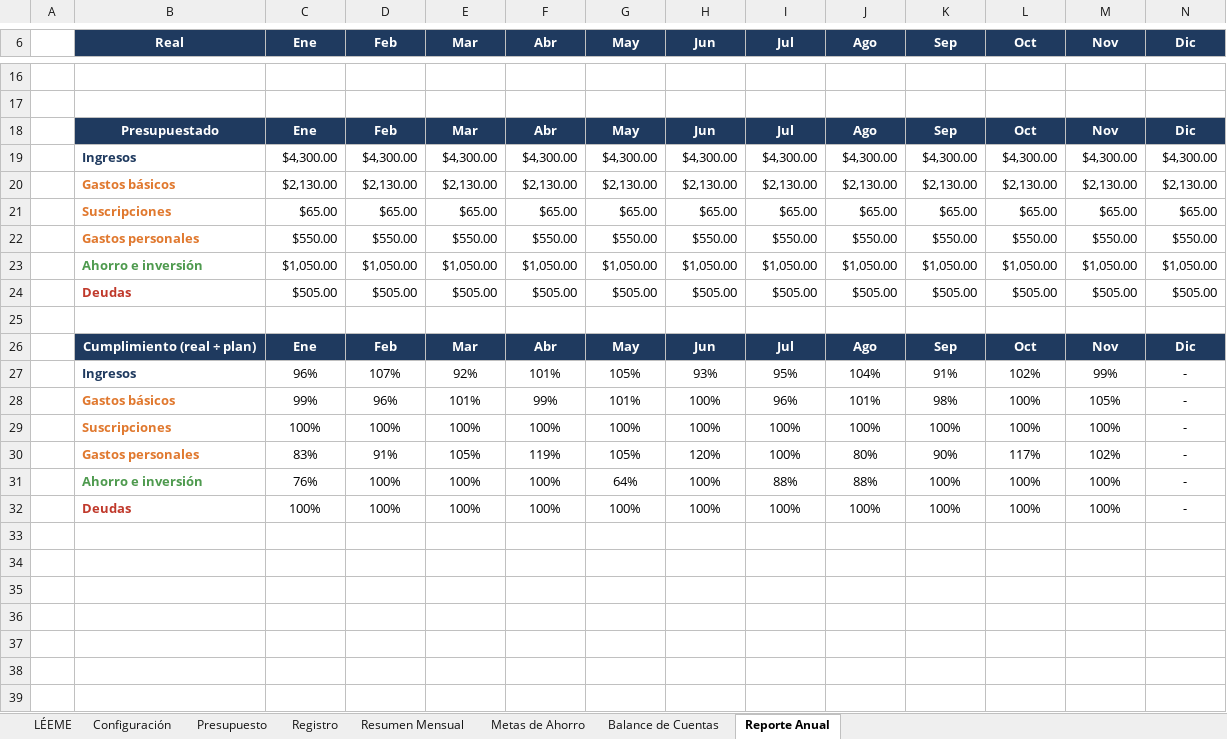
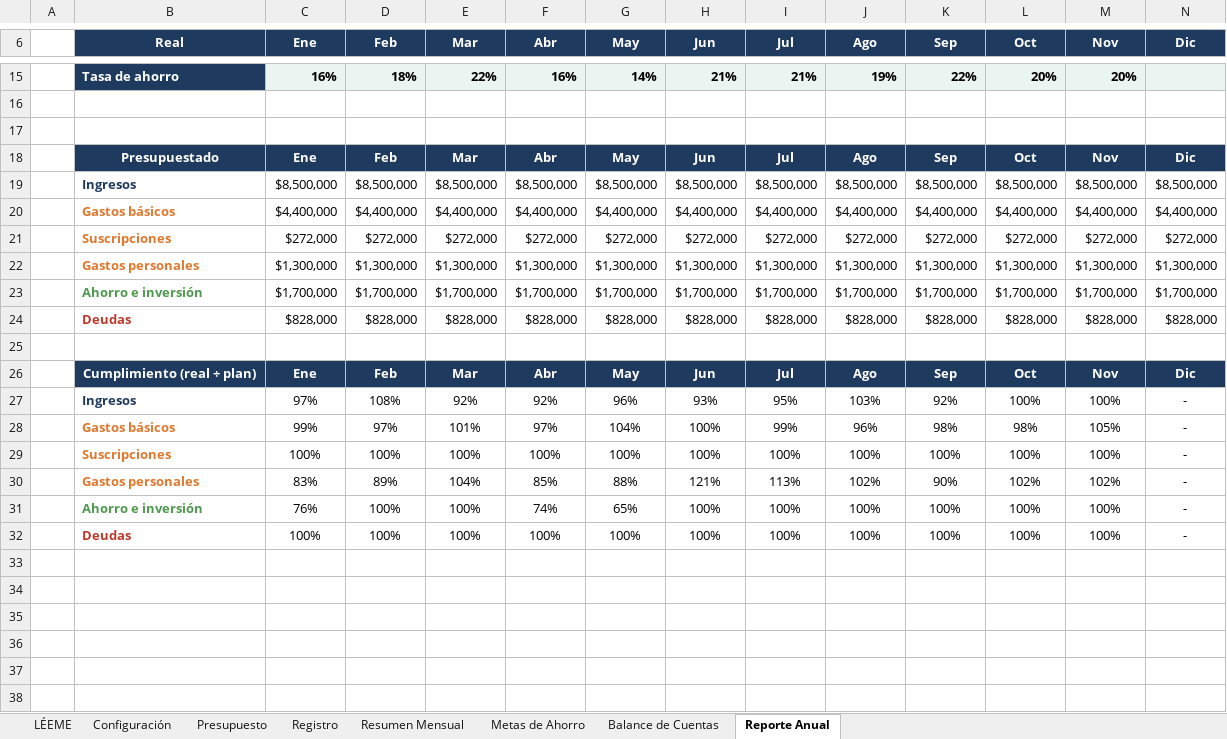
Before and after one commit to Lirios75/MiApp, an Excel workbook: plantillas-presupuesto/Plantilla-Presupuesto-Personal.xlsx, sheet Reporte Anual, drawn as a sheet; only a part is shown, gaps mark what is left out; the shorter side is filled out with more unchanged rows; values as stored, in another font and other column widths than the file's, no borders; charts and pictures and conditional formats not drawn; removed rows and columns are numbered as before the commit, all else as after; rows hold the shown columns only; the diff covers the shown part only; the diff names each change by its address in the sheet, - before the commit and + after, or states it on an @@ line.

```diff
--- a/plantillas-presupuesto/Plantilla-Presupuesto-Personal.xlsx (sheet Reporte Anual)
+++ b/plantillas-presupuesto/Plantilla-Presupuesto-Personal.xlsx (sheet Reporte Anual)
+row 15:  | Tasa de ahorro | 16% | 18% | 22% | 16% | 14% | 21% | 21% | 19% | 22% | 20% | 20%
-row 19:  | Ingresos | $4,300.00 | $4,300.00 | $4,300.00 | $4,300.00 | $4,300.00 | $4,300.00 | $4,300.00 | $4,300.00 | $4,300.00 | $4,300.00 | $4,300.00 | $4,300.00
-row 20:  | Gastos básicos | $2,130.00 | $2,130.00 | $2,130.00 | $2,130.00 | $2,130.00 | $2,130.00 | $2,130.00 | $2,130.00 | $2,130.00 | $2,130.00 | $2,130.00 | $2,130.00
-row 21:  | Suscripciones | $65.00 | $65.00 | $65.00 | $65.00 | $65.00 | $65.00 | $65.00 | $65.00 | $65.00 | $65.00 | $65.00 | $65.00
-row 22:  | Gastos personales | $550.00 | $550.00 | $550.00 | $550.00 | $550.00 | $550.00 | $550.00 | $550.00 | $550.00 | $550.00 | $550.00 | $550.00
-row 23:  | Ahorro e inversión | $1,050.00 | $1,050.00 | $1,050.00 | $1,050.00 | $1,050.00 | $1,050.00 | $1,050.00 | $1,050.00 | $1,050.00 | $1,050.00 | $1,050.00 | $1,050.00
-row 24:  | Deudas | $505.00 | $505.00 | $505.00 | $505.00 | $505.00 | $505.00 | $505.00 | $505.00 | $505.00 | $505.00 | $505.00 | $505.00
+row 19:  | Ingresos | $8,500,000 | $8,500,000 | $8,500,000 | $8,500,000 | $8,500,000 | $8,500,000 | $8,500,000 | $8,500,000 | $8,500,000 | $8,500,000 | $8,500,000 | $8,500,000
+row 20:  | Gastos básicos | $4,400,000 | $4,400,000 | $4,400,000 | $4,400,000 | $4,400,000 | $4,400,000 | $4,400,000 | $4,400,000 | $4,400,000 | $4,400,000 | $4,400,000 | $4,400,000
+row 21:  | Suscripciones | $272,000 | $272,000 | $272,000 | $272,000 | $272,000 | $272,000 | $272,000 | $272,000 | $272,000 | $272,000 | $272,000 | $272,000
+row 22:  | Gastos personales | $1,300,000 | $1,300,000 | $1,300,000 | $1,300,000 | $1,300,000 | $1,300,000 | $1,300,000 | $1,300,000 | $1,300,000 | $1,300,000 | $1,300,000 | $1,300,000
+row 23:  | Ahorro e inversión | $1,700,000 | $1,700,000 | $1,700,000 | $1,700,000 | $1,700,000 | $1,700,000 | $1,700,000 | $1,700,000 | $1,700,000 | $1,700,000 | $1,700,000 | $1,700,000
+row 24:  | Deudas | $828,000 | $828,000 | $828,000 | $828,000 | $828,000 | $828,000 | $828,000 | $828,000 | $828,000 | $828,000 | $828,000 | $828,000
-row 27:  | Ingresos | 96% | 107% | 92% | 101% | 105% | 93% | 95% | 104% | 91% | 102% | 99% | -
+row 27:  | Ingresos | 97% | 108% | 92% | 92% | 96% | 93% | 95% | 103% | 92% | 100% | 100% | -
-D28 (Feb): 96%
+D28 (Feb): 97%
-F28 (Abr): 99%
+F28 (Abr): 97%
-G28 (May): 101%
+G28 (May): 104%
-I28 (Jul): 96%
+I28 (Jul): 99%
-J28 (Ago): 101%
+J28 (Ago): 96%
-L28 (Oct): 100%
+L28 (Oct): 98%
-row 30:  | Gastos personales | 83% | 91% | 105% | 119% | 105% | 120% | 100% | 80% | 90% | 117% | 102% | -
+row 30:  | Gastos personales | 83% | 89% | 104% | 85% | 88% | 121% | 113% | 102% | 90% | 102% | 102% | -
-F31 (Abr): 100%
+F31 (Abr): 74%
-G31 (May): 64%
+G31 (May): 65%
-I31 (Jul): 88%
+I31 (Jul): 100%
-J31 (Ago): 88%
+J31 (Ago): 100%
```
Also changed, not shown: 34 added rows and 34 removed rows elsewhere in this sheet, sheet Registro, sheet Presupuesto, sheet Resumen Mensual, sheet Balance de Cuentas, sheet Metas de Ahorro, sheet Configuración, 1 more sheet, formulas that keep their value, hidden cells, charts or pictures, 1 other file.
